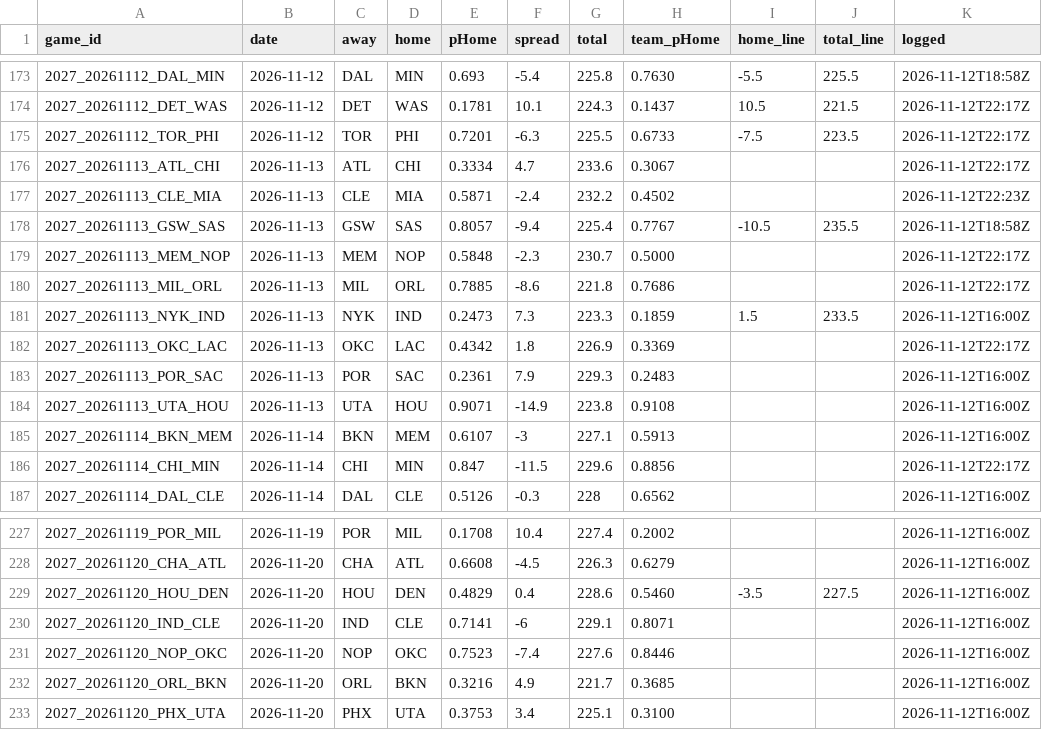
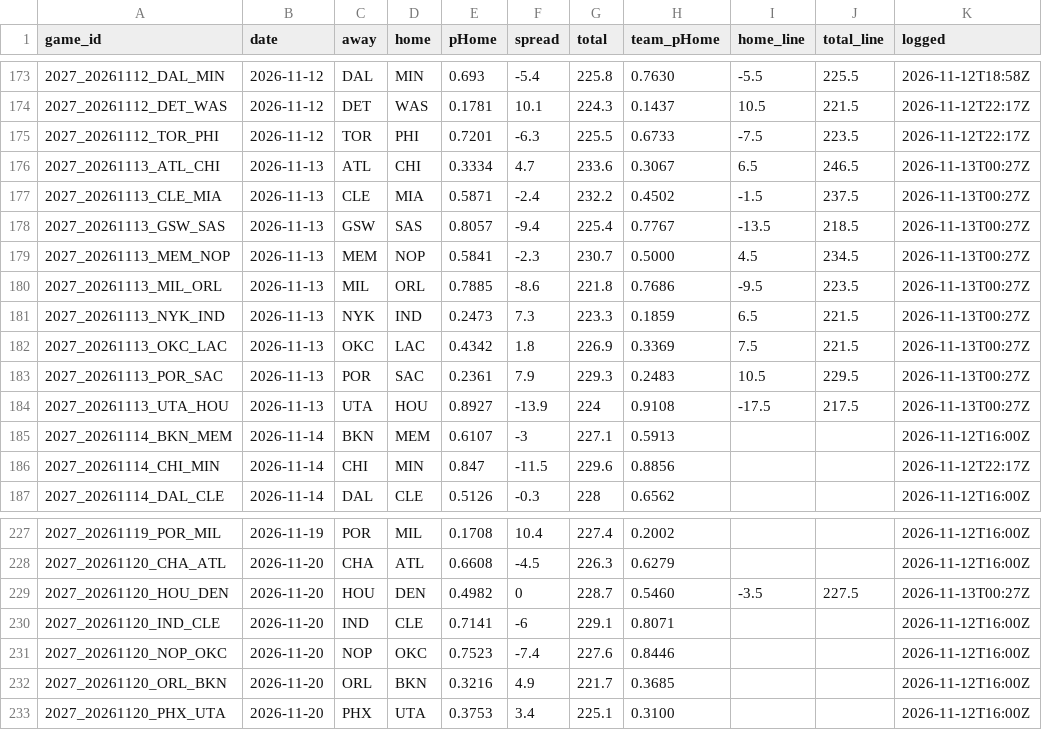
Before and after one commit to DEMON-X13/nba-hub, a CSV file: data/predictions.csv, drawn as a sheet; only a part is shown, gaps mark what is left out; the diff covers the shown part only.

```diff
--- a/data/predictions.csv
+++ b/data/predictions.csv
@@ -175,11 +175,11 @@ game_id,date,away,home,pHome,spread,total,team_pHome,home_line,total_line,logged
 2027_20261112_TOR_PHI,2026-11-12,TOR,PHI,0.7201,-6.3,225.5,0.6733,-7.5,223.5,2026-11-12T22:17Z
-2027_20261113_ATL_CHI,2026-11-13,ATL,CHI,0.3334,4.7,233.6,0.3067,,,2026-11-12T22:17Z
-2027_20261113_CLE_MIA,2026-11-13,CLE,MIA,0.5871,-2.4,232.2,0.4502,,,2026-11-12T22:23Z
-2027_20261113_GSW_SAS,2026-11-13,GSW,SAS,0.8057,-9.4,225.4,0.7767,-10.5,235.5,2026-11-12T18:58Z
-2027_20261113_MEM_NOP,2026-11-13,MEM,NOP,0.5848,-2.3,230.7,0.5000,,,2026-11-12T22:17Z
-2027_20261113_MIL_ORL,2026-11-13,MIL,ORL,0.7885,-8.6,221.8,0.7686,,,2026-11-12T22:17Z
-2027_20261113_NYK_IND,2026-11-13,NYK,IND,0.2473,7.3,223.3,0.1859,1.5,233.5,2026-11-12T16:00Z
-2027_20261113_OKC_LAC,2026-11-13,OKC,LAC,0.4342,1.8,226.9,0.3369,,,2026-11-12T22:17Z
-2027_20261113_POR_SAC,2026-11-13,POR,SAC,0.2361,7.9,229.3,0.2483,,,2026-11-12T16:00Z
-2027_20261113_UTA_HOU,2026-11-13,UTA,HOU,0.9071,-14.9,223.8,0.9108,,,2026-11-12T16:00Z
+2027_20261113_ATL_CHI,2026-11-13,ATL,CHI,0.3334,4.7,233.6,0.3067,6.5,246.5,2026-11-13T00:27Z
+2027_20261113_CLE_MIA,2026-11-13,CLE,MIA,0.5871,-2.4,232.2,0.4502,-1.5,237.5,2026-11-13T00:27Z
+2027_20261113_GSW_SAS,2026-11-13,GSW,SAS,0.8057,-9.4,225.4,0.7767,-13.5,218.5,2026-11-13T00:27Z
+2027_20261113_MEM_NOP,2026-11-13,MEM,NOP,0.5841,-2.3,230.7,0.5000,4.5,234.5,2026-11-13T00:27Z
+2027_20261113_MIL_ORL,2026-11-13,MIL,ORL,0.7885,-8.6,221.8,0.7686,-9.5,223.5,2026-11-13T00:27Z
+2027_20261113_NYK_IND,2026-11-13,NYK,IND,0.2473,7.3,223.3,0.1859,6.5,221.5,2026-11-13T00:27Z
+2027_20261113_OKC_LAC,2026-11-13,OKC,LAC,0.4342,1.8,226.9,0.3369,7.5,221.5,2026-11-13T00:27Z
+2027_20261113_POR_SAC,2026-11-13,POR,SAC,0.2361,7.9,229.3,0.2483,10.5,229.5,2026-11-13T00:27Z
+2027_20261113_UTA_HOU,2026-11-13,UTA,HOU,0.8927,-13.9,224,0.9108,-17.5,217.5,2026-11-13T00:27Z
 2027_20261114_BKN_MEM,2026-11-14,BKN,MEM,0.6107,-3,227.1,0.5913,,,2026-11-12T16:00Z
@@ -228,3 +228,3 @@ game_id,date,away,home,pHome,spread,total,team_pHome,home_line,total_line,logged
 2027_20261120_CHA_ATL,2026-11-20,CHA,ATL,0.6608,-4.5,226.3,0.6279,,,2026-11-12T16:00Z
-2027_20261120_HOU_DEN,2026-11-20,HOU,DEN,0.4829,0.4,228.6,0.5460,-3.5,227.5,2026-11-12T16:00Z
+2027_20261120_HOU_DEN,2026-11-20,HOU,DEN,0.4982,0,228.7,0.5460,-3.5,227.5,2026-11-13T00:27Z
 2027_20261120_IND_CLE,2026-11-20,IND,CLE,0.7141,-6,229.1,0.8071,,,2026-11-12T16:00Z
```
Also changed, not shown: 27 edited cells elsewhere in this file, data/injuries_log.csv, 13 other files.
